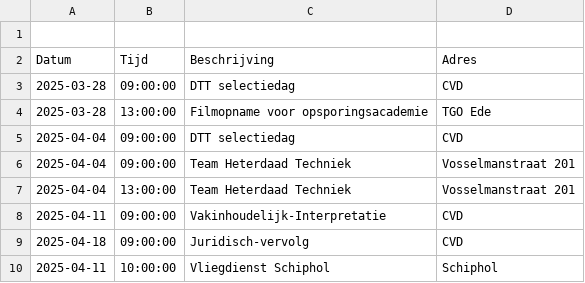
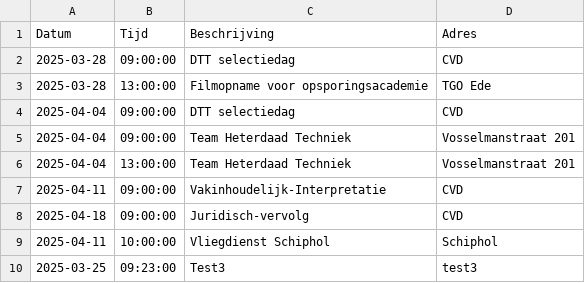
Before and after one commit to EvaHuisman/stunning-cashew, a CSV file: planning.csv, drawn as a sheet; removed rows and columns are numbered as before the commit, all else as after; the diff names each change by its address in the sheet, - before the commit and + after, or states it on an @@ line.

Commit message:
Update CSV planning.csv

```diff
--- a/planning.csv
+++ b/planning.csv
-row 1: (empty)
+row 10: 2025-03-25 | 09:23:00 | Test3 | test3
```
